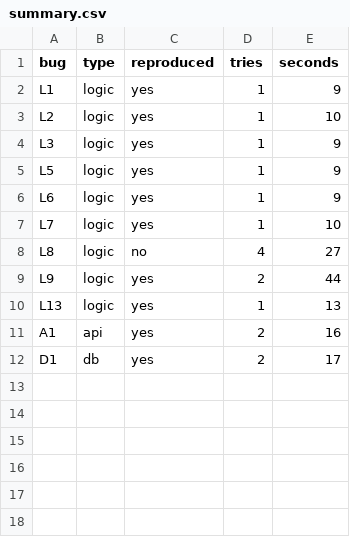
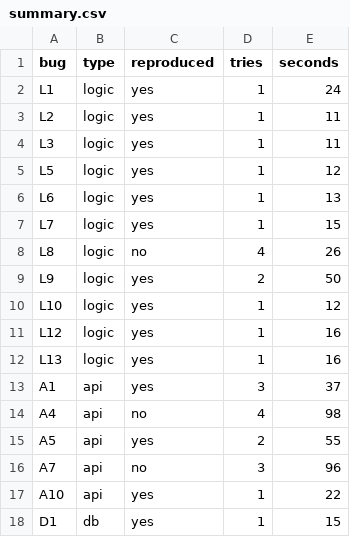
Before and after one commit to Prathishaaa/ai-bug-reproducing-agent, a CSV file: results/summary.csv, drawn as a sheet.

```diff
--- a/results/summary.csv
+++ b/results/summary.csv
@@ -1,12 +1,18 @@
 bug,type,reproduced,tries,seconds
-L1,logic,yes,1,9
-L2,logic,yes,1,10
-L3,logic,yes,1,9
-L5,logic,yes,1,9
-L6,logic,yes,1,9
-L7,logic,yes,1,10
-L8,logic,no,4,27
-L9,logic,yes,2,44
-L13,logic,yes,1,13
-A1,api,yes,2,16
-D1,db,yes,2,17
+L1,logic,yes,1,24
+L2,logic,yes,1,11
+L3,logic,yes,1,11
+L5,logic,yes,1,12
+L6,logic,yes,1,13
+L7,logic,yes,1,15
+L8,logic,no,4,26
+L9,logic,yes,2,50
+L10,logic,yes,1,12
+L12,logic,yes,1,16
+L13,logic,yes,1,16
+A1,api,yes,3,37
+A4,api,no,4,98
+A5,api,yes,2,55
+A7,api,no,3,96
+A10,api,yes,1,22
+D1,db,yes,1,15
```
Also changed, not shown: data/bugs.csv, 19 other files.
